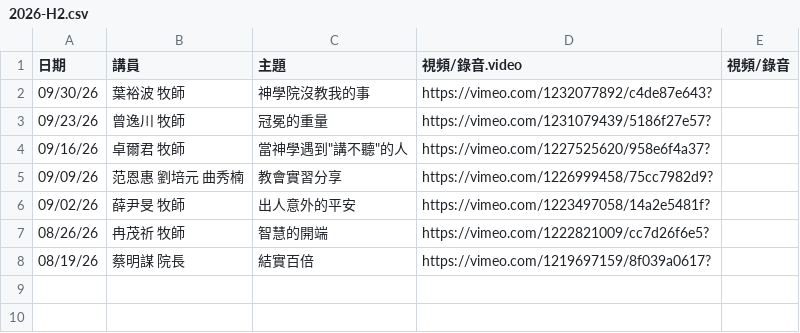
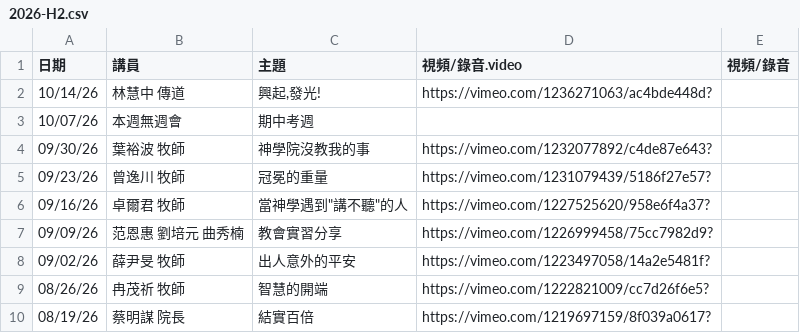
Before and after one commit to cwts-edu/cwts-web, a CSV file: src/content/csv/assembly/2026-H2.csv, drawn as a sheet; the diff names each change by its address in the sheet, - before the commit and + after, or states it on an @@ line.

Commit message:
Auto sync assembly files (#409)
Co-authored-by: saintfish <yusheng.sjtu@gmail.com>

```diff
--- a/src/content/csv/assembly/2026-H2.csv
+++ b/src/content/csv/assembly/2026-H2.csv
+row 2: 10/14/26 | 林慧中 傳道 | 興起,發光! | https://vimeo.com/1236271063/ac4bde448d?
+row 3: 10/07/26 | 本週無週會 | 期中考週
```
Also changed, not shown: src/content/csv/assembly/upcoming.csv.
